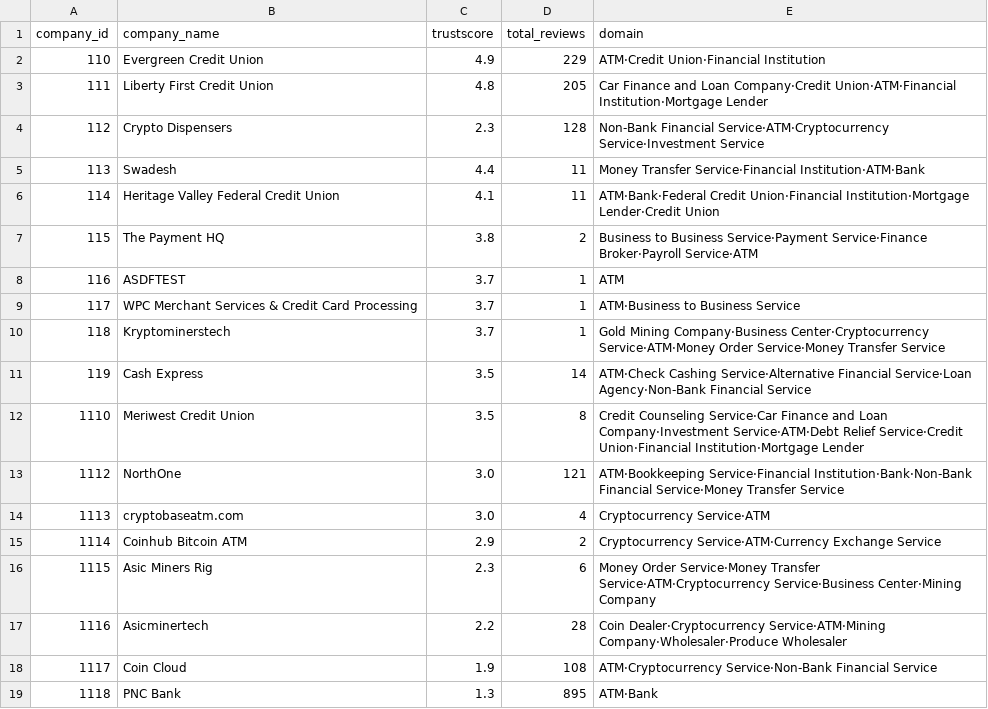
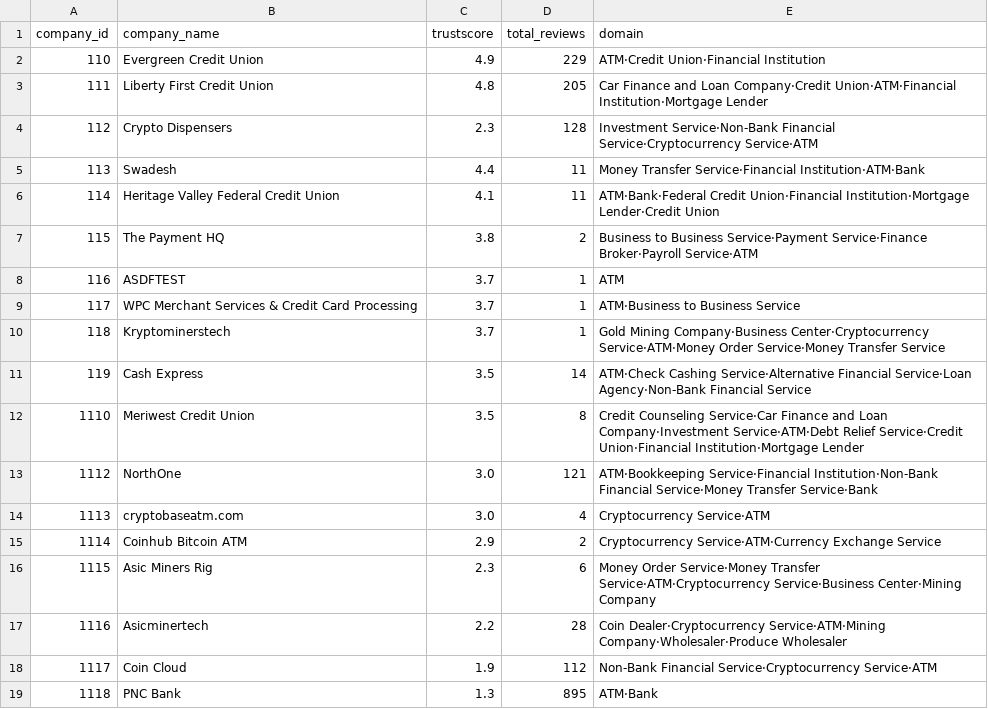
Before and after one commit to metkapinezic/SupplyChain, a CSV file: Application/output/atm.csv, drawn as a sheet.

```diff
--- a/Application/output/atm.csv
+++ b/Application/output/atm.csv
@@ -3,3 +3,3 @@ company_id,company_name,trustscore,total_reviews,domain
 111,Liberty First Credit Union,4.8,205,Car Finance and Loan Company·Credit Union·ATM·Financial Institution·Mortgage Lender
-112,Crypto Dispensers ,2.3,128,Non-Bank Financial Service·ATM·Cryptocurrency Service·Investment Service
+112,Crypto Dispensers ,2.3,128,Investment Service·Non-Bank Financial Service·Cryptocurrency Service·ATM
 113,Swadesh,4.4,11,Money Transfer Service·Financial Institution·ATM·Bank
@@ -12,3 +12,3 @@ company_id,company_name,trustscore,total_reviews,domain
 1110,Meriwest Credit Union,3.5,8,Credit Counseling Service·Car Finance and Loan Company·Investment Service·ATM·Debt Relief Service·Credit Union·Financial Institution·Mortgage Lender
-1112,NorthOne,3.0,121,ATM·Bookkeeping Service·Financial Institution·Bank·Non-Bank Financial Service·Money Transfer Service
+1112,NorthOne,3.0,121,ATM·Bookkeeping Service·Financial Institution·Non-Bank Financial Service·Money Transfer Service·Bank
 1113,cryptobaseatm.com,3.0,4,Cryptocurrency Service·ATM
@@ -17,3 +17,3 @@ company_id,company_name,trustscore,total_reviews,domain
 1116,Asicminertech,2.2,28,Coin Dealer·Cryptocurrency Service·ATM·Mining Company·Wholesaler·Produce Wholesaler
-1117,Coin Cloud,1.9,108,ATM·Cryptocurrency Service·Non-Bank Financial Service
+1117,Coin Cloud,1.9,112,Non-Bank Financial Service·Cryptocurrency Service·ATM
 1118,PNC Bank,1.3,895,ATM·Bank
```
Also changed, not shown: Application/output/app_reviews.csv, Application/output/company_details.csv, 11 other files.
